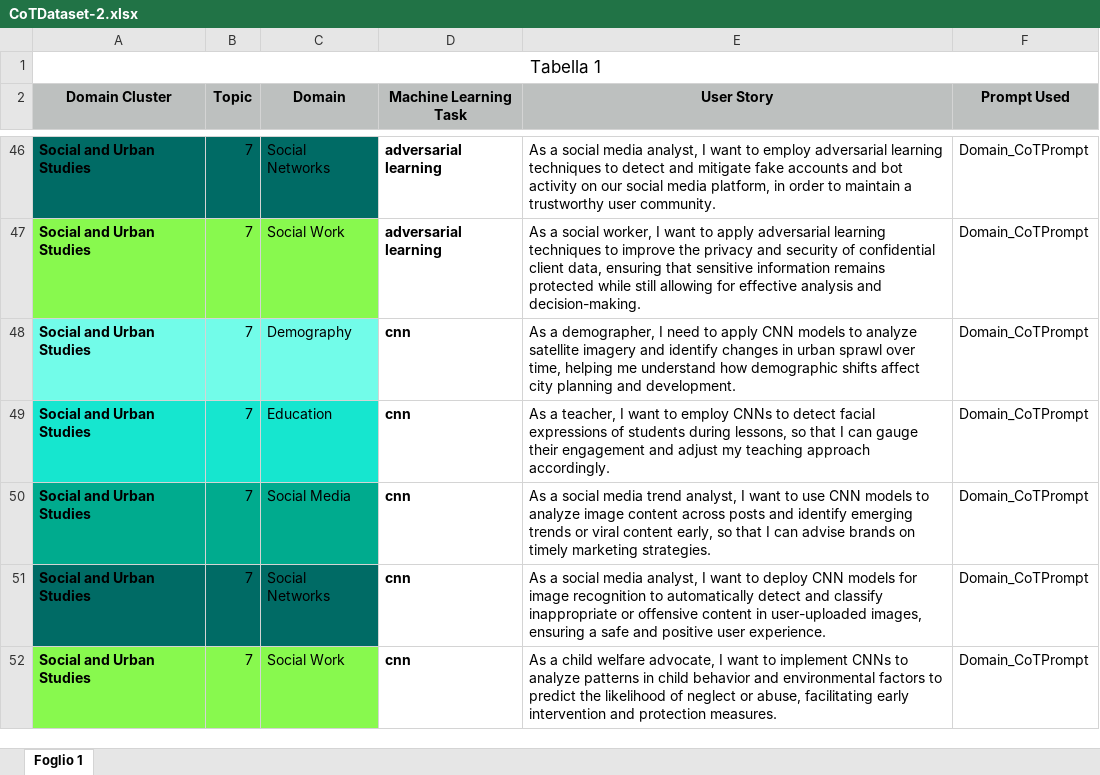
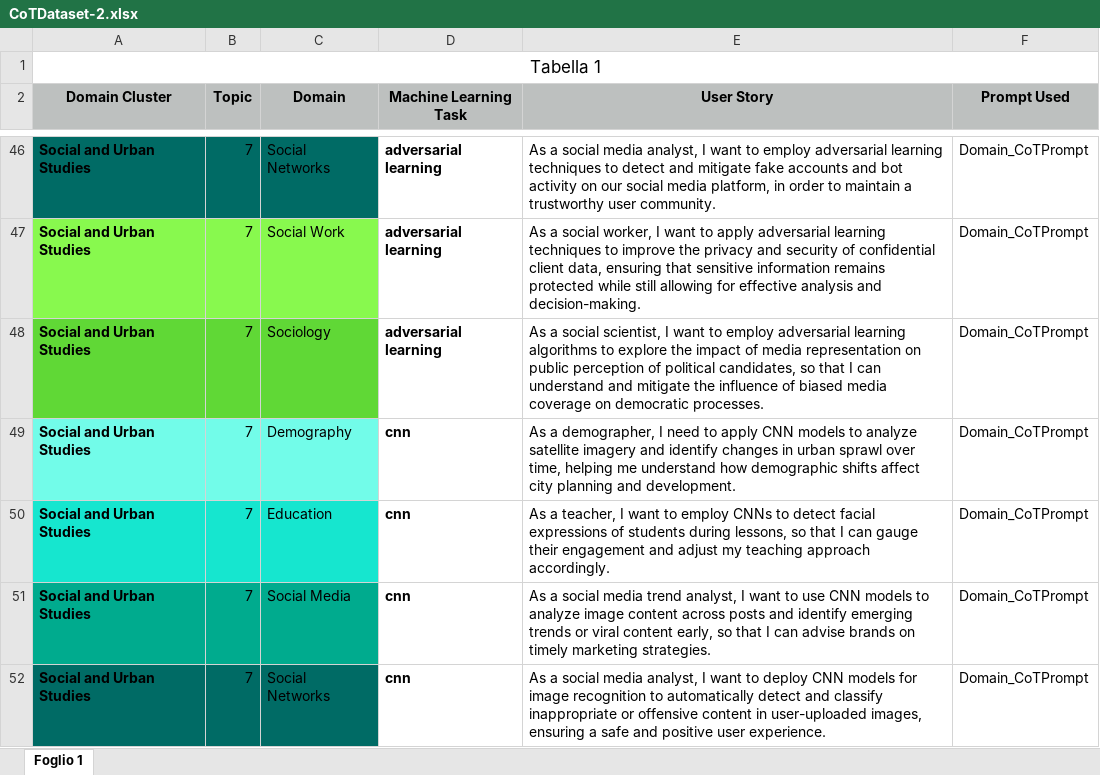
Before and after one commit to DG266/ReFair-App, an Excel workbook: refair-server/datasets/Chain-of-Thought Dataset/CoTDataset-2.xlsx, sheet Foglio 1, drawn as a sheet; only a part is shown, gaps mark what is left out; the shorter side is filled out with more unchanged rows; values as stored, in another font and other column widths than the file's, no borders; the diff covers the shown part only; the diff names each change by its address in the sheet, - before the commit and + after, or states it on an @@ line.

Commit message:
Add USs related to cluster domain "Social and Urban Studies" [Sociology]

```diff
--- a/refair-server/datasets/Chain-of-Thought Dataset/CoTDataset-2.xlsx (sheet Foglio 1)
+++ b/refair-server/datasets/Chain-of-Thought Dataset/CoTDataset-2.xlsx (sheet Foglio 1)
+row 48: Social and Urban Studies | 7 | Sociology | adversarial learning | As a social scientist, I want to employ adversarial learning algorithms to explore the impact of media representation on public perception of political candidates, so that I can understand and mitigate the influence of biased media coverage on democratic processes. | Domain_CoTPrompt
```
Also changed, not shown: 19 added rows elsewhere in this sheet.
